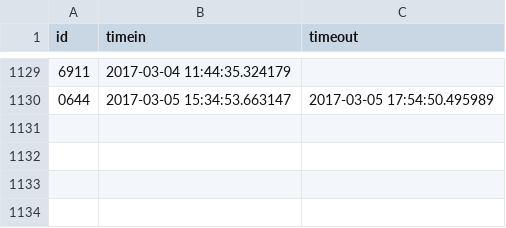
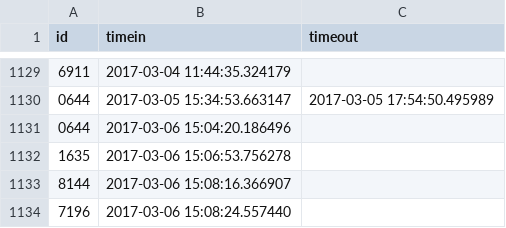
Before and after one commit to Team3128/2016-17-attendance-data, a CSV file: scans.csv, drawn as a sheet; only a part is shown, gaps mark what is left out.

Commit message:
Added Attendance Data for 2017-03-08

```diff
--- a/scans.csv
+++ b/scans.csv
@@ -1130 +1130,5 @@ id, timein, timeout
 0644,2017-03-05 15:34:53.663147,2017-03-05 17:54:50.495989
+0644,2017-03-06 15:04:20.186496,
+1635,2017-03-06 15:06:53.756278,
+8144,2017-03-06 15:08:16.366907,
+7196,2017-03-06 15:08:24.557440,
```
